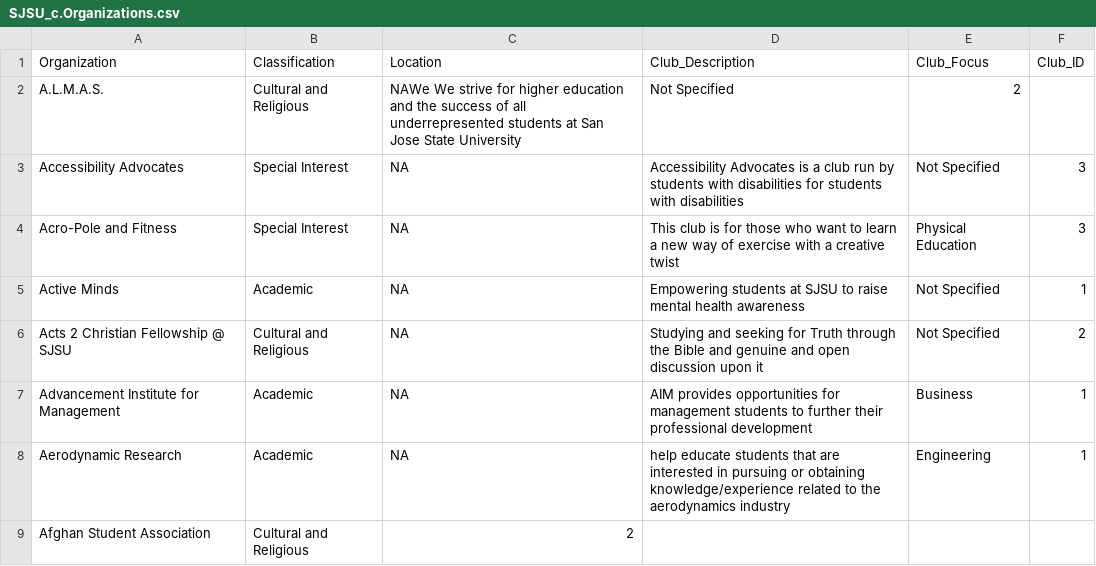
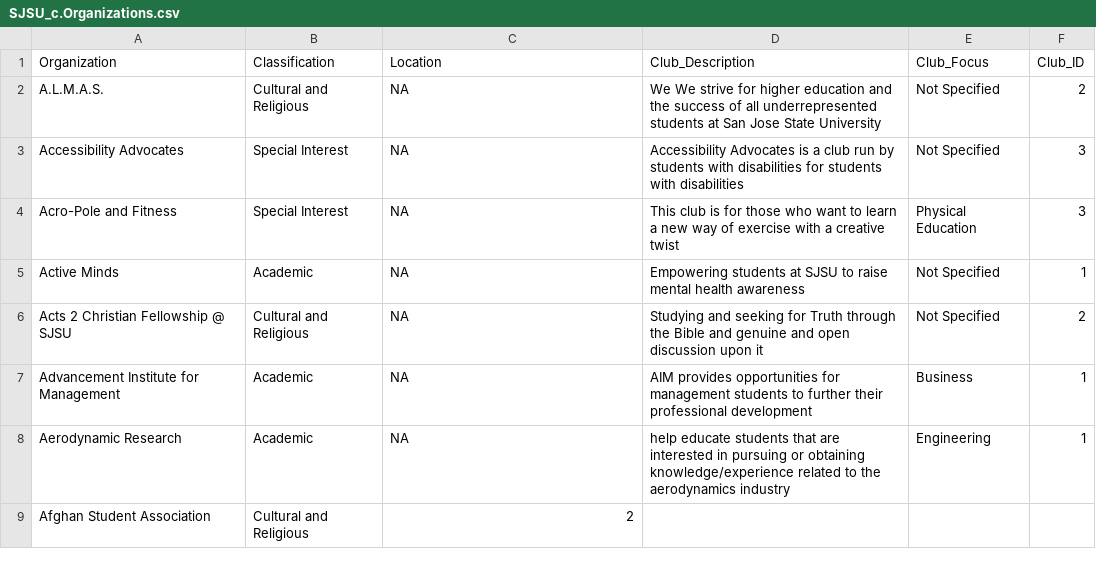
Before and after one commit to MartinTirtawisata/Project-BUS-92, a CSV file: SJSU_c.Organizations.csv, drawn as a sheet; only a part is shown.

Commit message:
Update SJSU_c.Organizations.csv

```diff
--- a/SJSU_c.Organizations.csv
+++ b/SJSU_c.Organizations.csv
@@ -1,3 +1,3 @@
 Organization,Classification,Location,Club_Description,Club_Focus,Club_ID
-A.L.M.A.S. ,Cultural and Religious,NAWe We strive for higher education and the success of all underrepresented students at San Jose State University,Not Specified,2,
+A.L.M.A.S. ,Cultural and Religious,NA,We We strive for higher education and the success of all underrepresented students at San Jose State University,Not Specified,2,
 Accessibility Advocates,Special Interest,NA,Accessibility Advocates is a club run by students with disabilities for students with disabilities,Not Specified,3,
```
